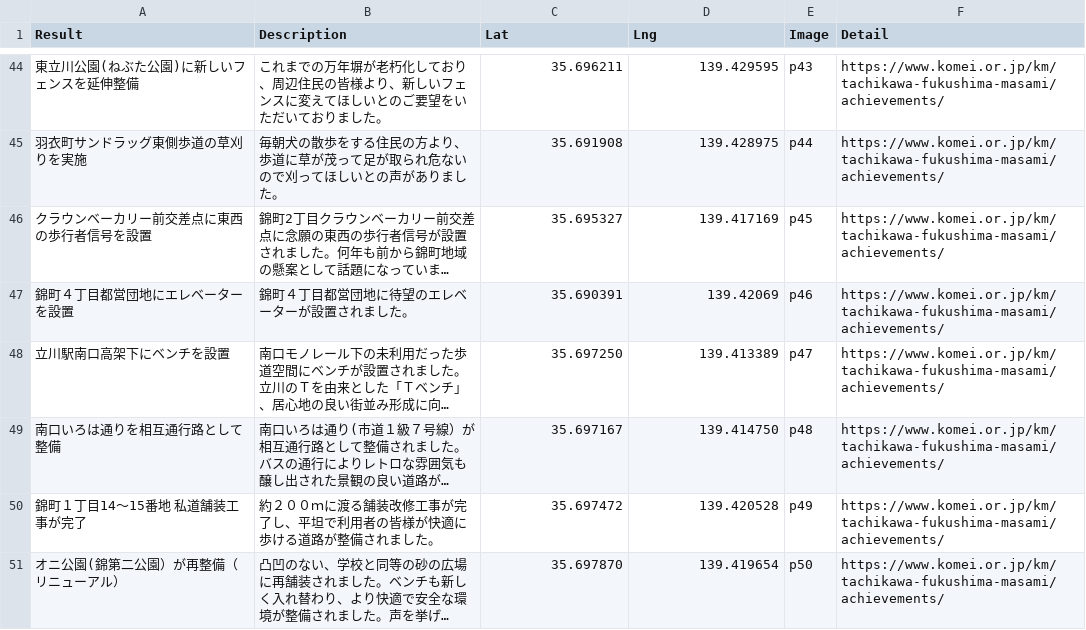
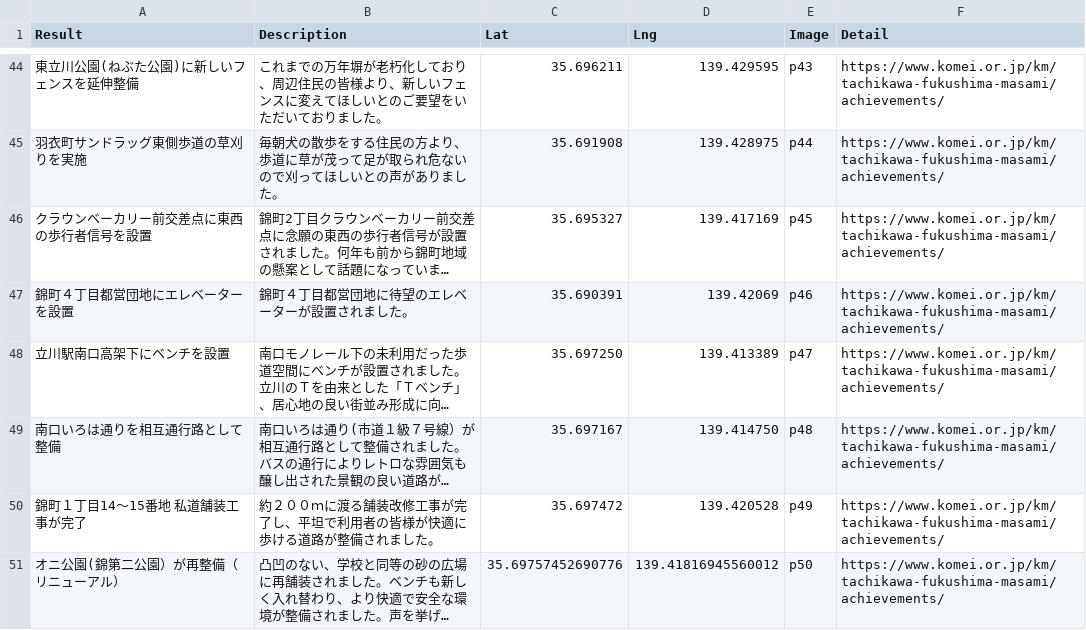
Before and after one commit to komeimap/tachikawa2022, a CSV file: data.csv, drawn as a sheet; only a part is shown, gaps mark what is left out; long unchanged cells end in …; the diff names each change by its address in the sheet, - before the commit and + after, or states it on an @@ line.

Commit message:
Update data.csv

```diff
--- a/data.csv
+++ b/data.csv
-C51 (Lat): 35.697870
+C51 (Lat): 35.69757452690776
-D51 (Lng): 139.419654
+D51 (Lng): 139.41816945560012
```
